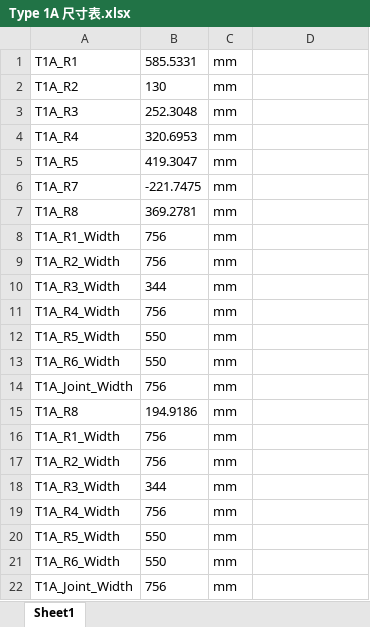
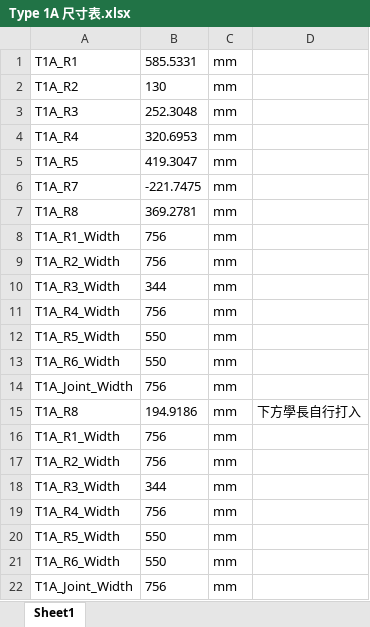
Before and after one commit to JustAHedgehog/AI-optimization, an Excel workbook: reference/model/Type 1A 尺寸表.xlsx, sheet Sheet1, drawn as a sheet; values as stored, in another font and other column widths than the file's, no borders; the diff names each change by its address in the sheet, - before the commit and + after, or states it on an @@ line.

Commit message:
[feat]add new mechanism model

```diff
--- a/reference/model/Type 1A 尺寸表.xlsx (sheet Sheet1)
+++ b/reference/model/Type 1A 尺寸表.xlsx (sheet Sheet1)
-D15: (empty)
+D15: 下方學長自行打入
```
Also changed, not shown: 7 other files.
